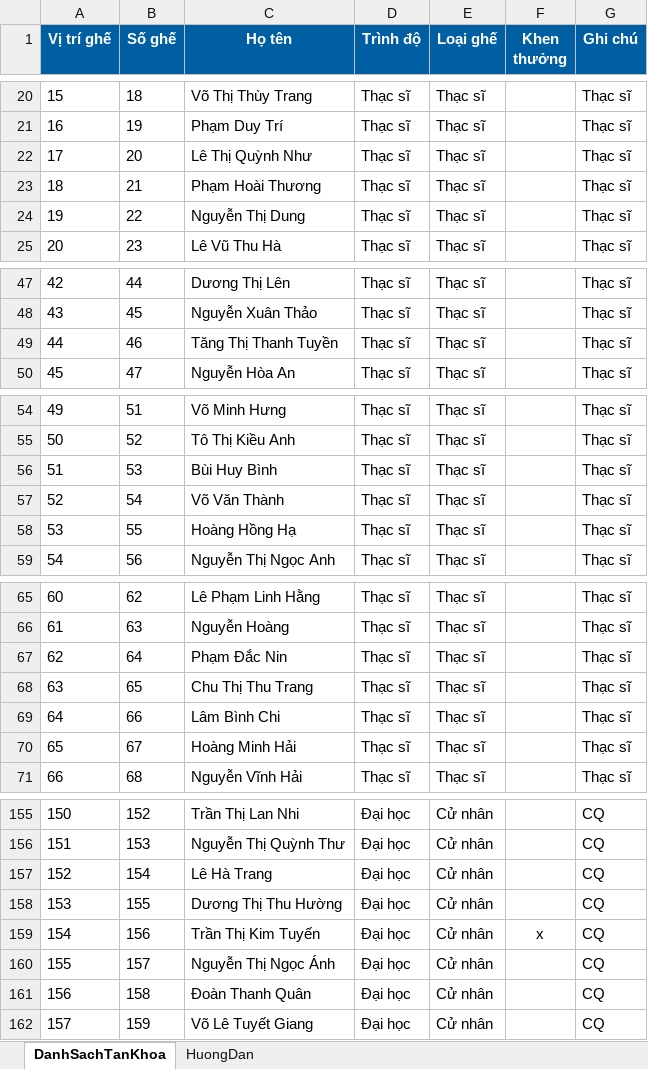
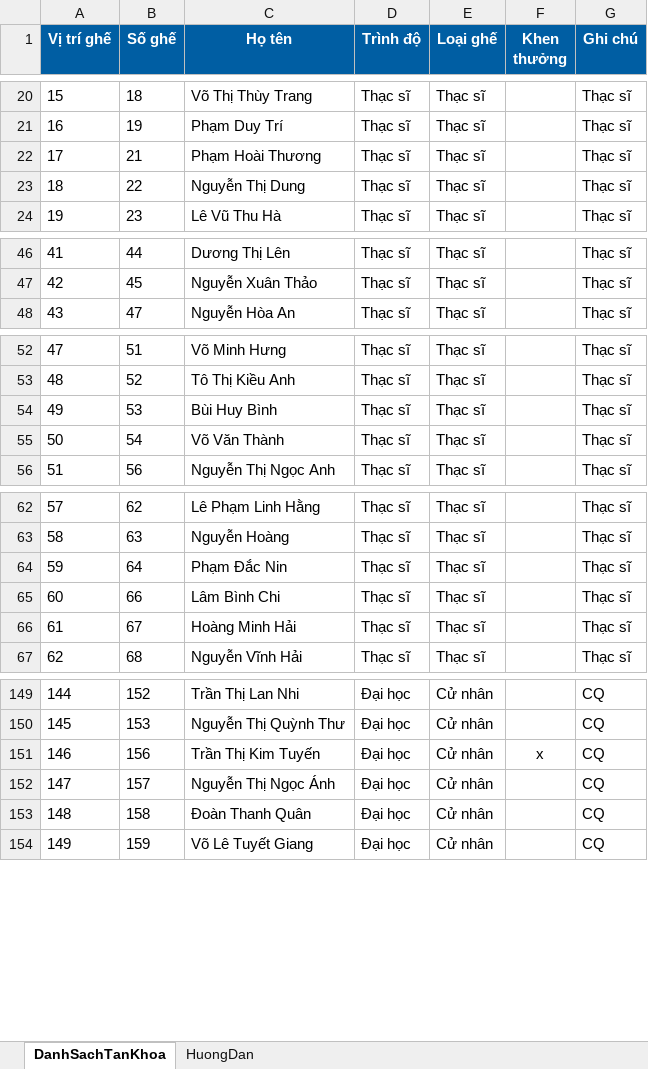
Before and after one commit to tieuhac0109/sodochongoiTN, an Excel workbook: danhsach.xlsx, sheet DanhSachTanKhoa, drawn as a sheet; only a part is shown, gaps mark what is left out; values as stored, in another font and other column widths than the file's, no borders; conditional formats not drawn; removed rows and columns are numbered as before the commit, all else as after; the diff covers the shown part only; the diff names each change by its address in the sheet, - before the commit and + after, or states it on an @@ line.

```diff
--- a/danhsach.xlsx (sheet DanhSachTanKhoa)
+++ b/danhsach.xlsx (sheet DanhSachTanKhoa)
-row 22: 17 | 20 | Lê Thị Quỳnh Như | Thạc sĩ | Thạc sĩ |  | Thạc sĩ
@@ column A (Vị trí ghế) renumbered between rows 22 and 218 @@
-row 49: 44 | 46 | Tăng Thị Thanh Tuyền | Thạc sĩ | Thạc sĩ |  | Thạc sĩ
-row 58: 53 | 55 | Hoàng Hồng Hạ | Thạc sĩ | Thạc sĩ |  | Thạc sĩ
-row 68: 63 | 65 | Chu Thị Thu Trang | Thạc sĩ | Thạc sĩ |  | Thạc sĩ
-row 157: 152 | 154 | Lê Hà Trang | Đại học | Cử nhân |  | CQ
-row 158: 153 | 155 | Dương Thị Thu Hường | Đại học | Cử nhân |  | CQ
```
Also changed, not shown: 1 added row, 10 removed rows, 1 moved row and 1 edited cell elsewhere in this sheet, 1 other file.
